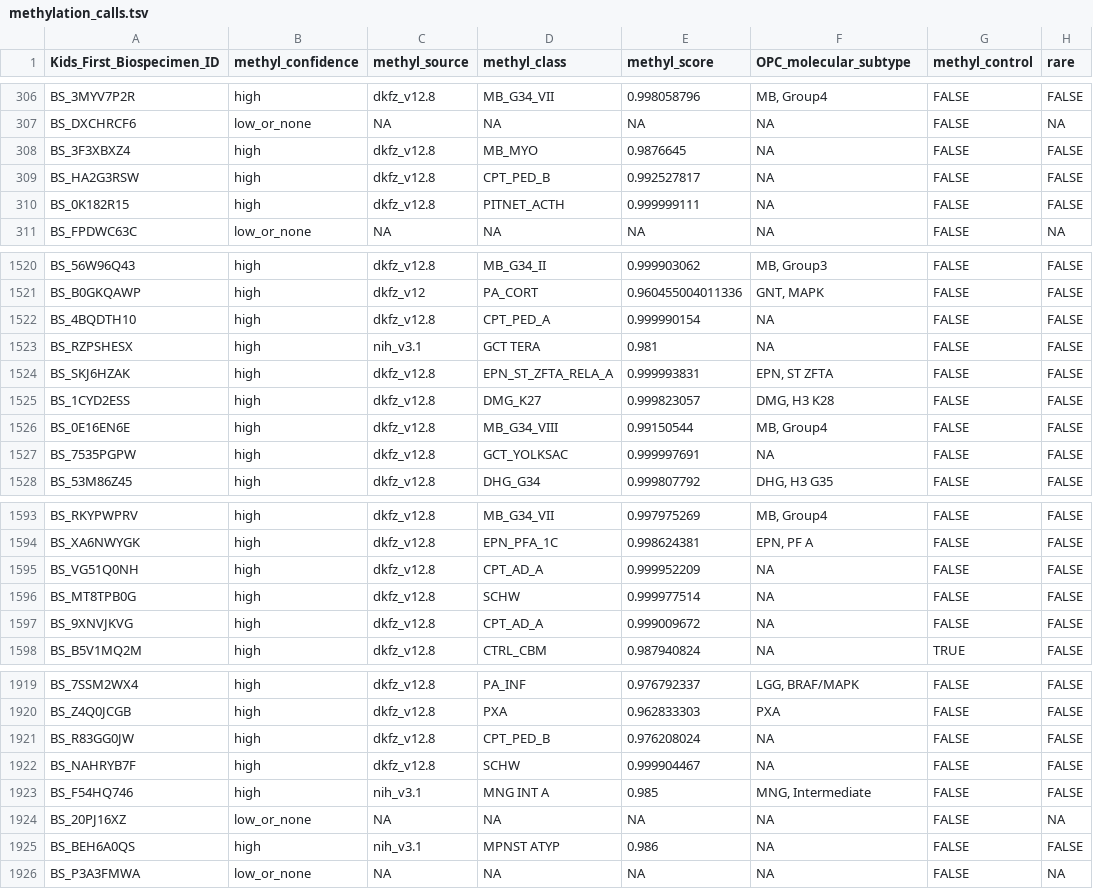
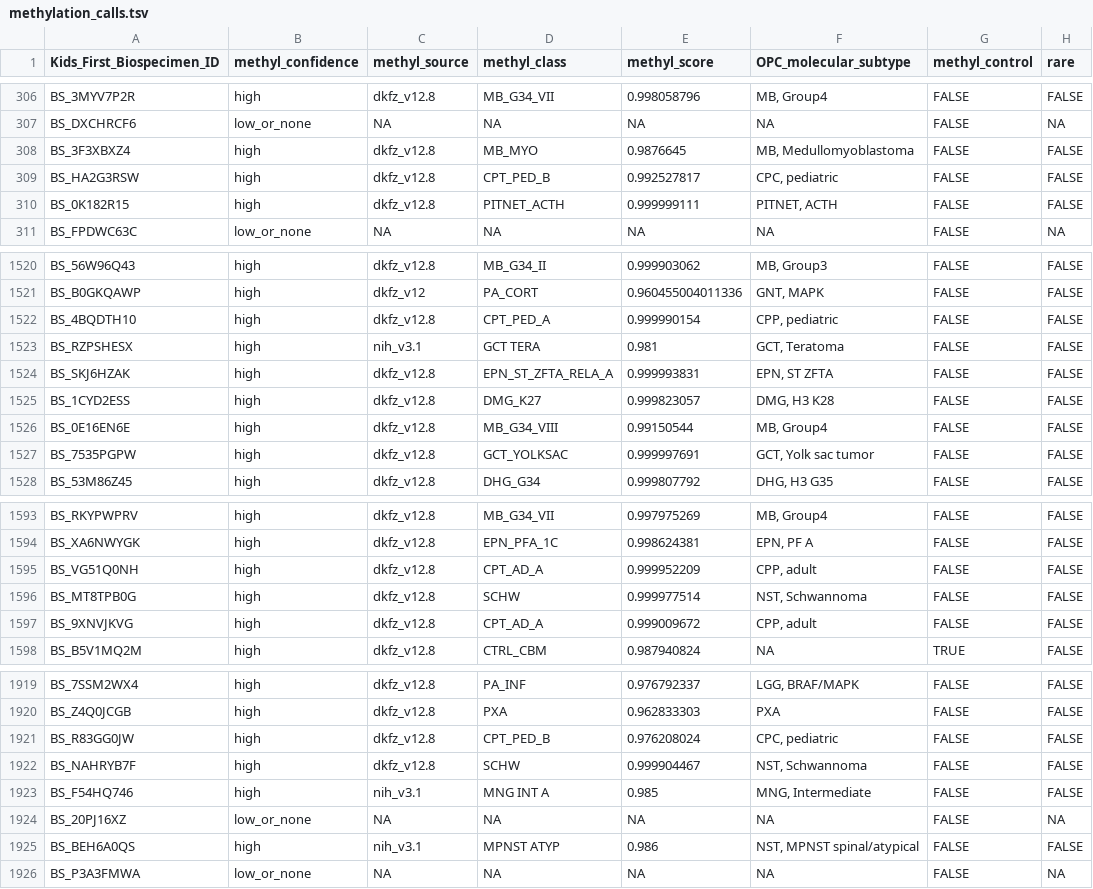
Before and after one commit to rokitalab/OpenPedCan-Project-CNH, a TSV file: analyses/molecular-subtyping-methylation/results/methylation_calls.tsv, drawn as a sheet; only a part is shown, gaps mark what is left out; the diff covers the shown part only; the diff names each change by its address in the sheet, - before the commit and + after, or states it on an @@ line.

```diff
--- a/analyses/molecular-subtyping-methylation/results/methylation_calls.tsv
+++ b/analyses/molecular-subtyping-methylation/results/methylation_calls.tsv
-F308 (OPC_molecular_subtype): NA
+F308 (OPC_molecular_subtype): MB, Medullomyoblastoma
-F309 (OPC_molecular_subtype): NA
+F309 (OPC_molecular_subtype): CPC, pediatric
-F310 (OPC_molecular_subtype): NA
+F310 (OPC_molecular_subtype): PITNET, ACTH
-F1522 (OPC_molecular_subtype): NA
+F1522 (OPC_molecular_subtype): CPP, pediatric
-F1523 (OPC_molecular_subtype): NA
+F1523 (OPC_molecular_subtype): GCT, Teratoma
-F1527 (OPC_molecular_subtype): NA
+F1527 (OPC_molecular_subtype): GCT, Yolk sac tumor
-F1595 (OPC_molecular_subtype): NA
+F1595 (OPC_molecular_subtype): CPP, adult
-F1596 (OPC_molecular_subtype): NA
+F1596 (OPC_molecular_subtype): NST, Schwannoma
-F1597 (OPC_molecular_subtype): NA
+F1597 (OPC_molecular_subtype): CPP, adult
-F1921 (OPC_molecular_subtype): NA
+F1921 (OPC_molecular_subtype): CPC, pediatric
-F1922 (OPC_molecular_subtype): NA
+F1922 (OPC_molecular_subtype): NST, Schwannoma
-F1925 (OPC_molecular_subtype): NA
+F1925 (OPC_molecular_subtype): NST, MPNST spinal/atypical
```
Also changed, not shown: 119 edited cells elsewhere in this file, analyses/molecular-subtyping-methylation/results/methylation_crosswalk_gaps.tsv, 3 other files.
